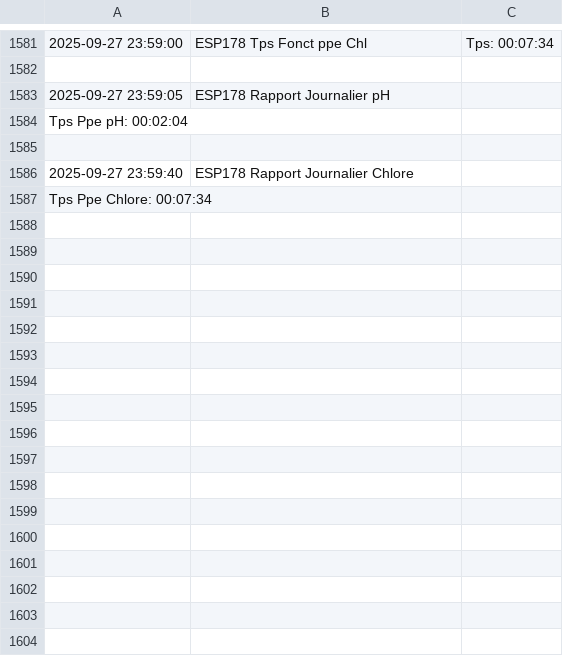
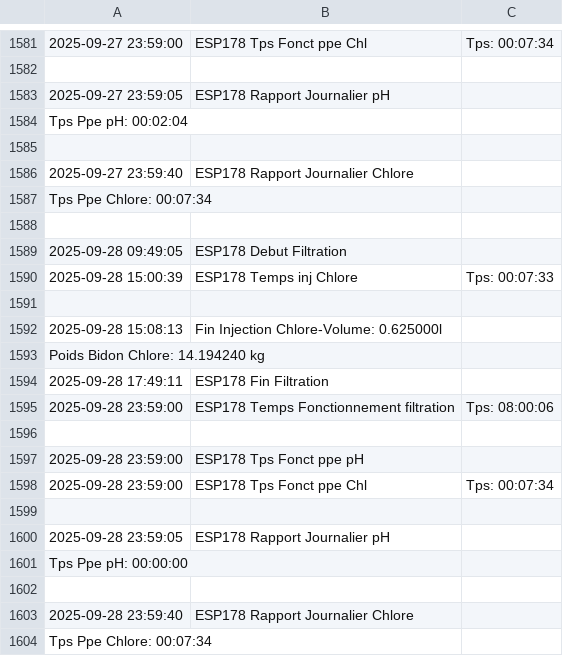
Before and after one commit to remycrochon/home-assistant, a CSV file: fichiers/log_esp178.csv, drawn as a sheet; only a part is shown, gaps mark what is left out; the diff names each change by its address in the sheet, - before the commit and + after, or states it on an @@ line.

```diff
--- a/fichiers/log_esp178.csv
+++ b/fichiers/log_esp178.csv
+row 1588: (empty)
+row 1589: 2025-09-28 09:49:05 | ESP178 Debut Filtration
+row 1590: 2025-09-28 15:00:39 | ESP178 Temps inj Chlore | Tps: 00:07:33
+row 1591: (empty)
+row 1592: 2025-09-28 15:08:13 | Fin Injection Chlore-Volume: 0.625000l
+row 1593: Poids Bidon Chlore: 14.194240 kg
+row 1594: 2025-09-28 17:49:11 | ESP178 Fin Filtration
+row 1595: 2025-09-28 23:59:00 | ESP178 Temps Fonctionnement filtration | Tps: 08:00:06
+row 1596: (empty)
+row 1597: 2025-09-28 23:59:00 | ESP178 Tps Fonct ppe pH
+row 1598: 2025-09-28 23:59:00 | ESP178 Tps Fonct ppe Chl | Tps: 00:07:34
+row 1599: (empty)
+row 1600: 2025-09-28 23:59:05 | ESP178 Rapport Journalier pH
+row 1601: Tps Ppe pH: 00:00:00
+row 1602: (empty)
+row 1603: 2025-09-28 23:59:40 | ESP178 Rapport Journalier Chlore
+row 1604: Tps Ppe Chlore: 00:07:34
```
Also changed, not shown: fichiers/energie2024.csv, fichiers/robot_am435x.csv, 1 other file.
